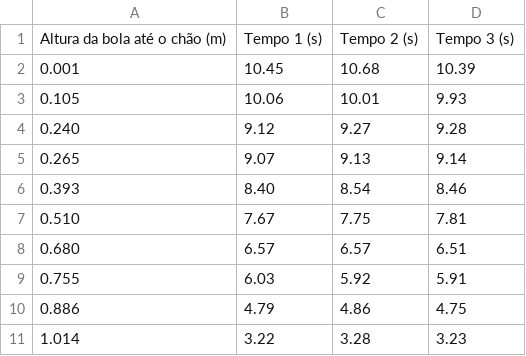
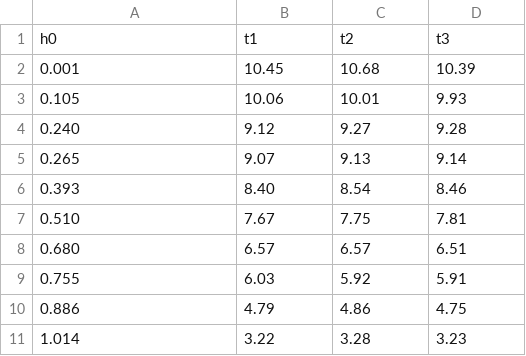
Before and after one commit to rsalesc/fisica, a CSV file: relatorio1/pendulo.csv, drawn as a sheet; removed rows and columns are numbered as before the commit, all else as after; the diff names each change by its address in the sheet, - before the commit and + after, or states it on an @@ line.

Commit message:
fix pendulo.csv

```diff
--- a/relatorio1/pendulo.csv
+++ b/relatorio1/pendulo.csv
-row 1: Altura da bola até o chão (m) | Tempo 1 (s) | Tempo 2 (s) | Tempo 3 (s)
+row 1: h0 | t1 | t2 | t3
```
Also changed, not shown: 2 other files.
